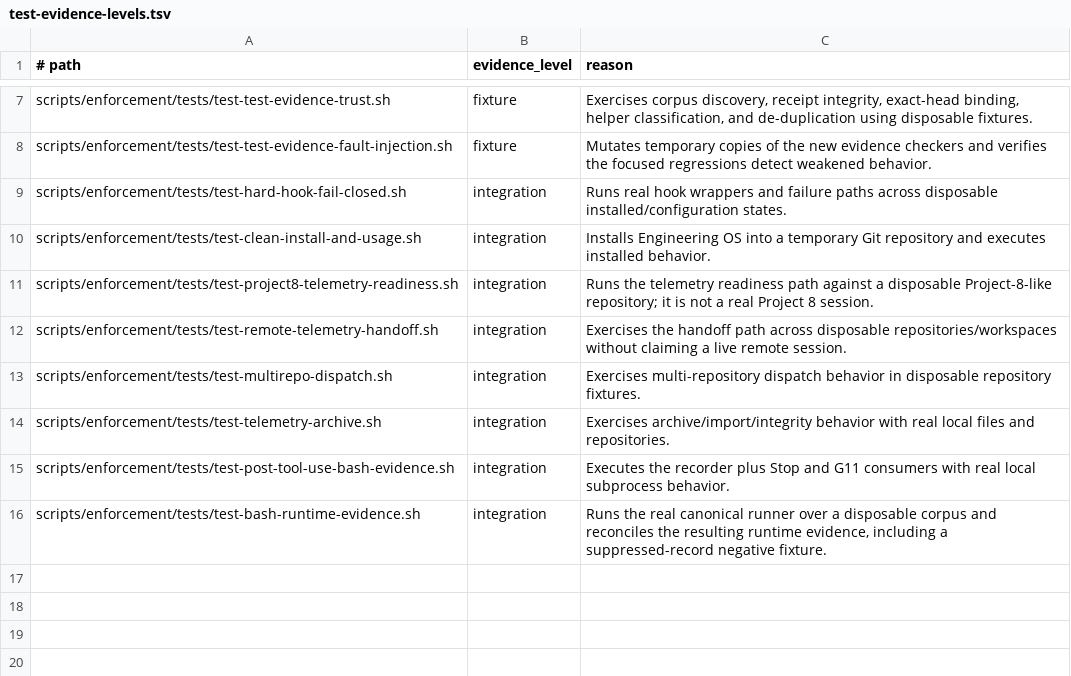
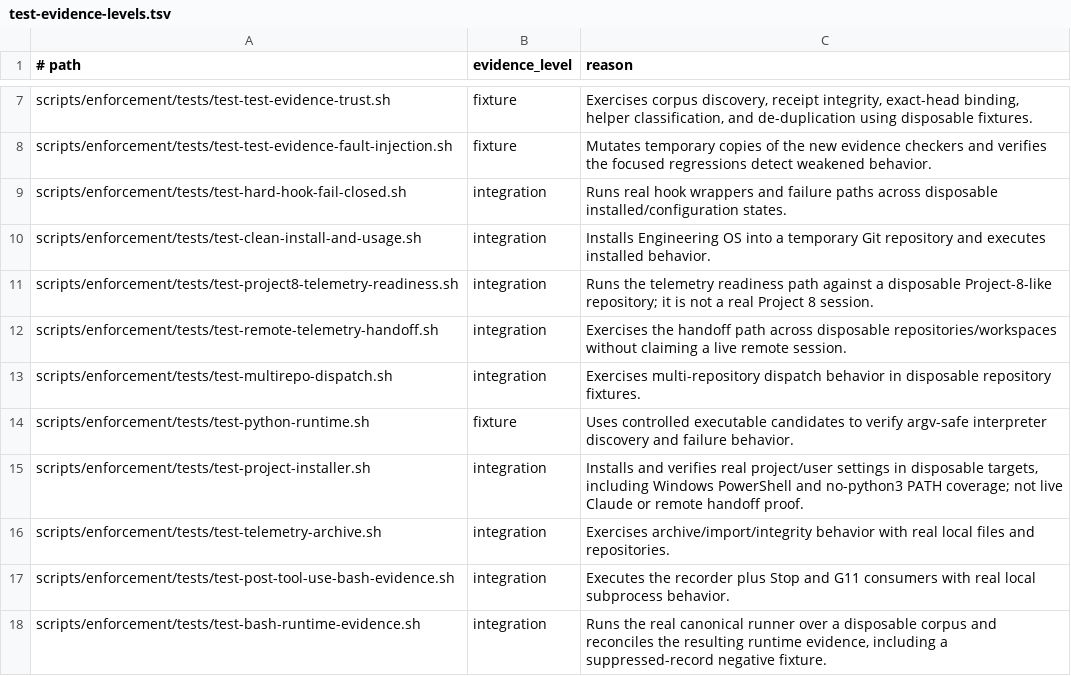
Before and after one commit to yotamfried-ux/Engineering-OS, a TSV file: scripts/enforcement/test-evidence-levels.tsv, drawn as a sheet; only a part is shown, gaps mark what is left out.

Commit message:
fix: make hook Python runtime portable and publish project installers
✅ עובד:
- Ten focused Windows suites passed together, including no-python3 installation and PowerShell 5.1.
- Required action hooks fail closed; missing-runtime terminal recovery and real handoff failures remain distinct.

❌ לא עובד / הוגבל:
- Full Linux corpus and live Claude Desktop acceptance remain unverified until CI and a fresh approved session.
- Three broader Windows fixture failures reproduce unchanged on clean main; no full-corpus pass is claimed.

🔄 השתנה:
- Shared argv-safe Python resolver, hook/telemetry entrypoints, pre-mutation installer guards and GitHub-owned Bash/PowerShell launchers.
- Windows CI, regression tests, hook policy, preflight documentation and verified lesson.

📌 נשאר לעשות:
- Verify published-ref bootstrap, exact-head CI and external review/security gate, then obtain owner merge approval.
- Prepare Project 8 and verify positive local plus remote telemetry in the actual new Desktop session before Stage 4.

🧪 בדיקות:
- run-enforcement-tests.sh: 10 focused suites passed with execution receipts.
- Installer 9, Python resolver 7, hard gate 22, boundary parity 19, fail-closed 15 assertions passed.
- ShellCheck error severity, Python compilation, test inventory (126 standalone), git diff --check and repository pre-commit checks passed.

```diff
--- a/scripts/enforcement/test-evidence-levels.tsv
+++ b/scripts/enforcement/test-evidence-levels.tsv
@@ -13,2 +13,4 @@ scripts/enforcement/tests/test-remote-telemetry-handoff.sh	integration	Exercises
 scripts/enforcement/tests/test-multirepo-dispatch.sh	integration	Exercises multi-repository dispatch behavior in disposable repository fixtures.
+scripts/enforcement/tests/test-python-runtime.sh	fixture	Uses controlled executable candidates to verify argv-safe interpreter discovery and failure behavior.
+scripts/enforcement/tests/test-project-installer.sh	integration	Installs and verifies real project/user settings in disposable targets, including Windows PowerShell and no-python3 PATH coverage; not live Claude or remote handoff proof.
 scripts/enforcement/tests/test-telemetry-archive.sh	integration	Exercises archive/import/integrity behavior with real local files and repositories.
```
Also changed, not shown: 38 other files.
